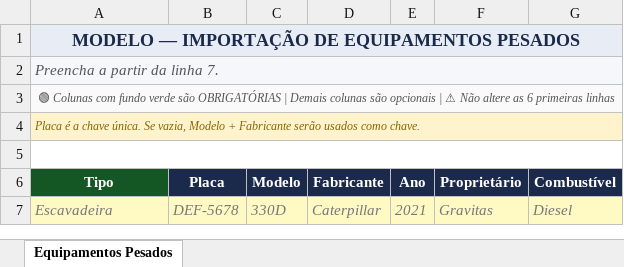
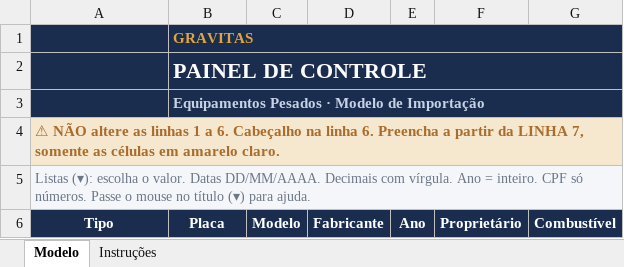
Before and after one commit to Wergutz/gravitas, an Excel workbook: painel/assets/modelos/equipamentos-pesados.xlsx, sheet Modelo, drawn as a sheet; values as stored, in another font and other column widths than the file's, no borders; charts and pictures not drawn; removed rows and columns are numbered as before the commit, all else as after; the diff names each change by its address in the sheet, - before the commit and + after, or states it on an @@ line.

```diff
--- a/painel/assets/modelos/equipamentos-pesados.xlsx (sheet Modelo)
+++ b/painel/assets/modelos/equipamentos-pesados.xlsx (sheet Modelo)
-sheet tab: Equipamentos Pesados
+sheet tab: Modelo
+sheet tab: Instruções
-row 1: MODELO — IMPORTAÇÃO DE EQUIPAMENTOS PESADOS
-row 2: Preencha a partir da linha 7.
+row 1:  | GRAVITAS
+row 2:  | PAINEL DE CONTROLE
+row 3:  | Equipamentos Pesados · Modelo de Importação
-A4: 🟢 Colunas com fundo verde são OBRIGATÓRIAS | Demais colunas são opcionais | ⚠ Não altere as 6 primeiras linhas
+A4: ⚠ NÃO altere as linhas 1 a 6. Cabeçalho na linha 6. Preencha a partir da LINHA 7, somente as células em amarelo claro.
@@ A4 fill: #FAFAFA → #F6E7CF, bold: off → on @@
-A4:A5 italic: on
+A4:A5 italic: off
-A4 text colour: #555555
+A4 text colour: #A96C2A
@@ A4:A5 text size: larger @@
-A4 alignment: center
+A4 alignment: left
-A5: Placa é a chave única. Se vazia, Modelo + Fabricante serão usados como chave.
+A5: Listas (▾): escolha o valor. Datas DD/MM/AAAA. Decimais com vírgula. Ano = inteiro. CPF só números. Passe o mouse no título (▾) para ajuda.
@@ A5 fill: #FFF3CD → #F4F6FA, text colour: #856404 → #6B7686 @@
-row 5: (empty)
-A6 fill: #155724
+A6 fill: #1A2D4F
-row 7: Escavadeira | DEF-5678 | 330D | Caterpillar | 2021 | Gravitas | Diesel
```
Also changed, not shown: charts or pictures, painel/assets/modelos/equipamentos-leves.xlsx, painel/assets/modelos/funcionarios.xlsx, 6 other files.
